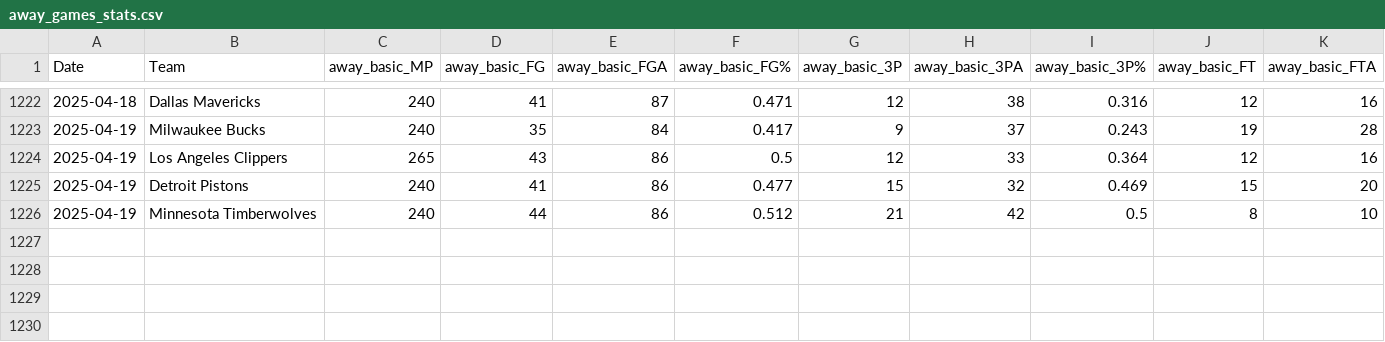
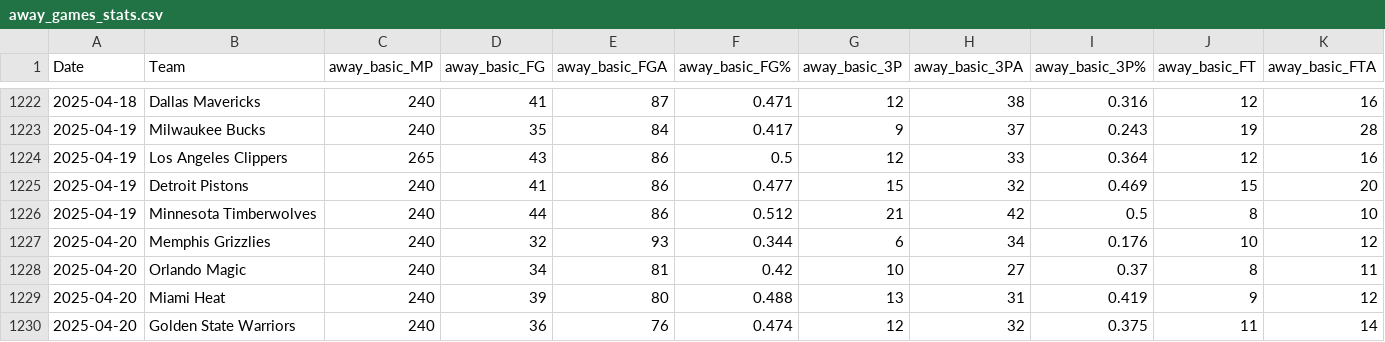
Before and after one commit to wmjs/nba-predictor, a CSV file: nba_data/away_games_stats.csv, drawn as a sheet; only a part is shown, gaps mark what is left out; rows hold the shown columns only; the diff names each change by its address in the sheet, - before the commit and + after, or states it on an @@ line.

```diff
--- a/nba_data/away_games_stats.csv
+++ b/nba_data/away_games_stats.csv
+row 1227: 2025-04-20 | Memphis Grizzlies | 240 | 32 | 93 | 0.344 | 6 | 34 | 0.176 | 10 | 12
+row 1228: 2025-04-20 | Orlando Magic | 240 | 34 | 81 | 0.42 | 10 | 27 | 0.37 | 8 | 11
+row 1229: 2025-04-20 | Miami Heat | 240 | 39 | 80 | 0.488 | 13 | 31 | 0.419 | 9 | 12
+row 1230: 2025-04-20 | Golden State Warriors | 240 | 36 | 76 | 0.474 | 12 | 32 | 0.375 | 11 | 14
```
Also changed, not shown: nba_data/combined_schedule_and_game_stats.csv, nba_data/home_games_stats.csv, 6 other files.
